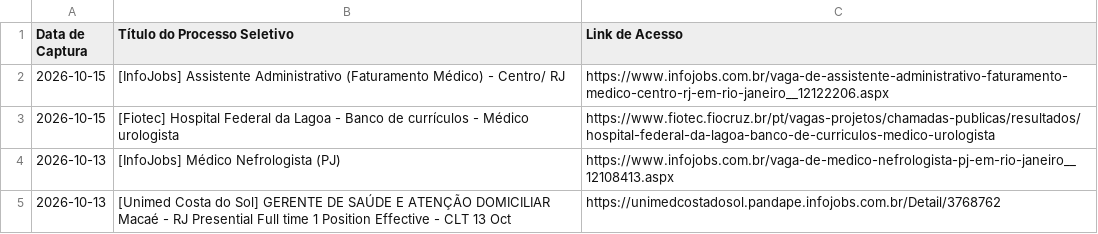
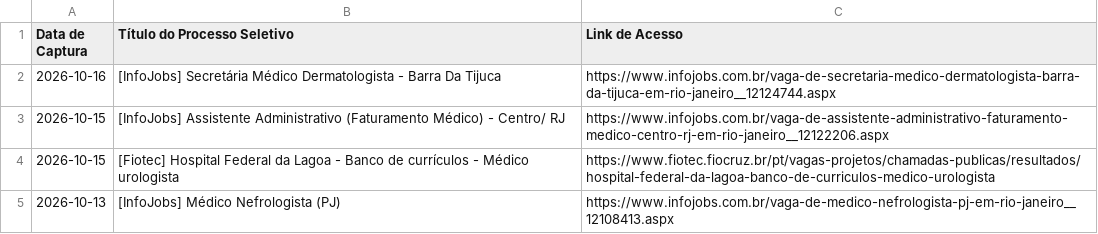
Before and after one commit to FredECI/med-alert, a CSV file: vagas_abertas.csv, drawn as a sheet; only a part is shown; the shorter side is filled out with more unchanged rows.

```diff
--- a/vagas_abertas.csv
+++ b/vagas_abertas.csv
@@ -1,2 +1,3 @@
 Data de Captura;Título do Processo Seletivo;Link de Acesso
+2026-10-16;[InfoJobs] Secretária Médico Dermatologista - Barra Da Tijuca;https://www.infojobs.com.br/vaga-de-secretaria-medico-dermatologista-barra-da-tijuca-em-rio-janeiro__12124744.aspx
 2026-10-15;[InfoJobs] Assistente Administrativo (Faturamento Médico) - Centro/ RJ;https://www.infojobs.com.br/vaga-de-assistente-administrativo-faturamento-medico-centro-rj-em-rio-janeiro__12122206.aspx
```
Also changed, not shown: 3 other files.
